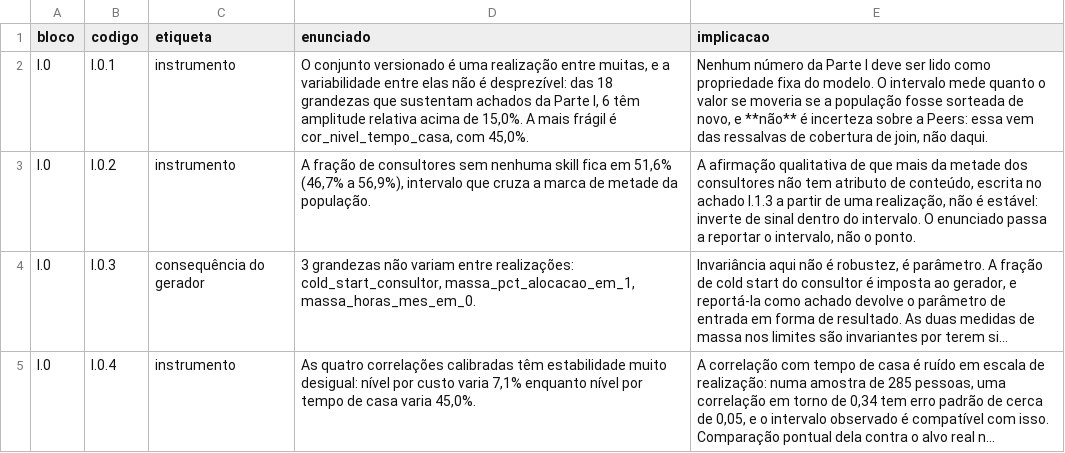
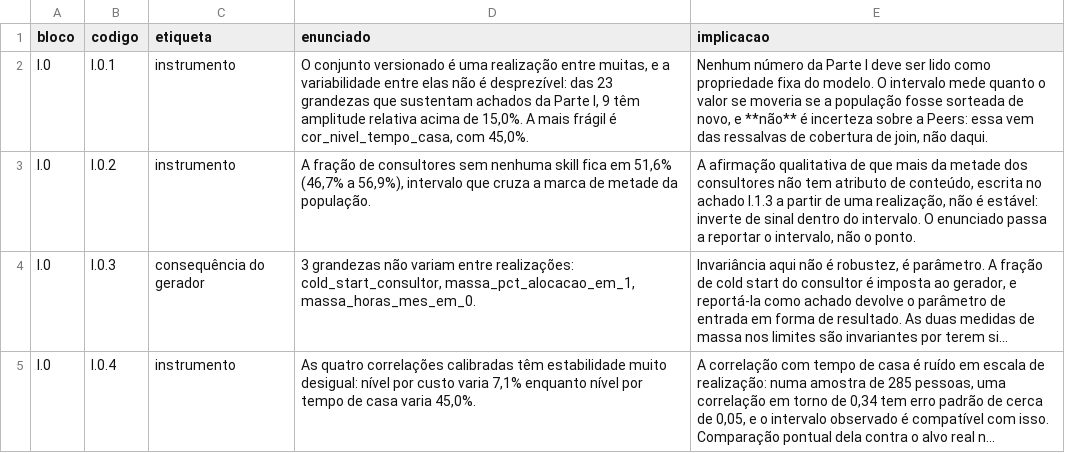
Before and after one commit to rafamesqm/allocation-framework, a CSV file: outputs/tables/achados_i0.csv, drawn as a sheet; long unchanged cells end in ….

```diff
--- a/outputs/tables/achados_i0.csv
+++ b/outputs/tables/achados_i0.csv
@@ -1,3 +1,3 @@
 bloco,codigo,etiqueta,enunciado,implicacao
-I.0,I.0.1,instrumento,"O conjunto versionado é uma realização entre muitas, e a variabilidade entre elas não é desprezível: das 18 grandezas que sustentam achados da Parte I, 6 têm amplitude relativa acima de 15,0%. A mais frágil é cor_nivel_tempo_casa, com 45,0%.","Nenhum número da Parte I deve ser lido como propriedade fixa do modelo. O intervalo mede quanto o valor se moveria se a população fosse sorteada de novo, e **não** é incerteza sobre a Peers: essa vem das ressalvas de cobertura de join, não daqui."
+I.0,I.0.1,instrumento,"O conjunto versionado é uma realização entre muitas, e a variabilidade entre elas não é desprezível: das 23 grandezas que sustentam achados da Parte I, 9 têm amplitude relativa acima de 15,0%. A mais frágil é cor_nivel_tempo_casa, com 45,0%.","Nenhum número da Parte I deve ser lido como propriedade fixa do modelo. O intervalo mede quanto o valor se moveria se a população fosse sorteada de novo, e **não** é incerteza sobre a Peers: essa vem das ressalvas de cobertura de join, não daqui."
 I.0,I.0.2,instrumento,"A fração de consultores sem nenhuma skill fica em 51,6% (46,7% a 56,9%), intervalo que cruza a marca de metade da população.","A afirmação qualitativa de que mais da metade dos consultores não tem atributo de conteúdo, escrita no achado I.1.3 a partir de uma realização, não é estável: inverte de sinal dentro do intervalo. O enunciado passa a reportar o intervalo, não o ponto."
```
Also changed, not shown: outputs/tables/i0_estabilidade.csv, 16 other files.
